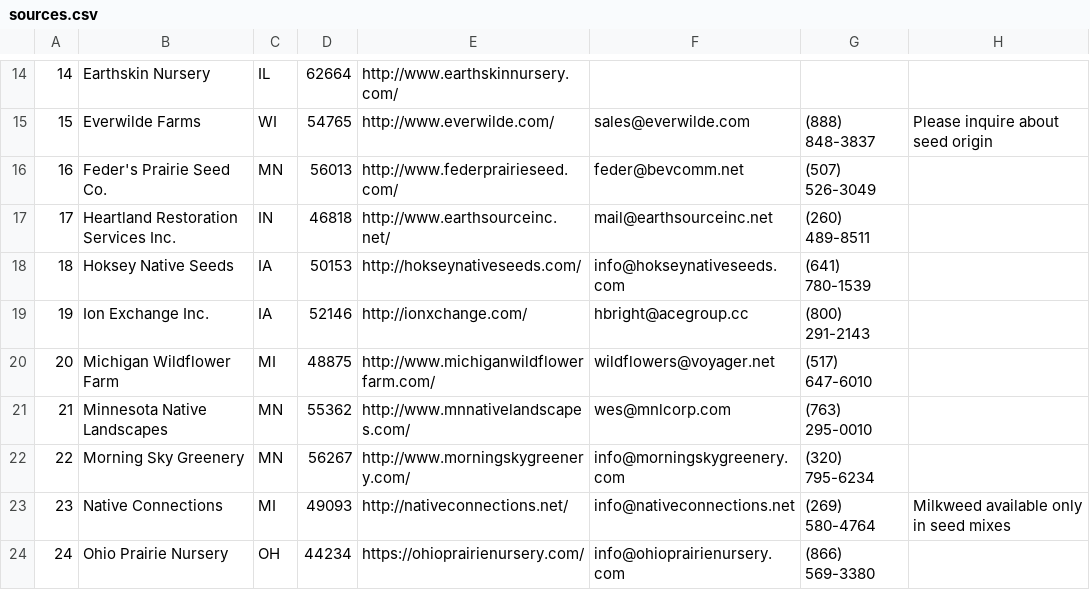
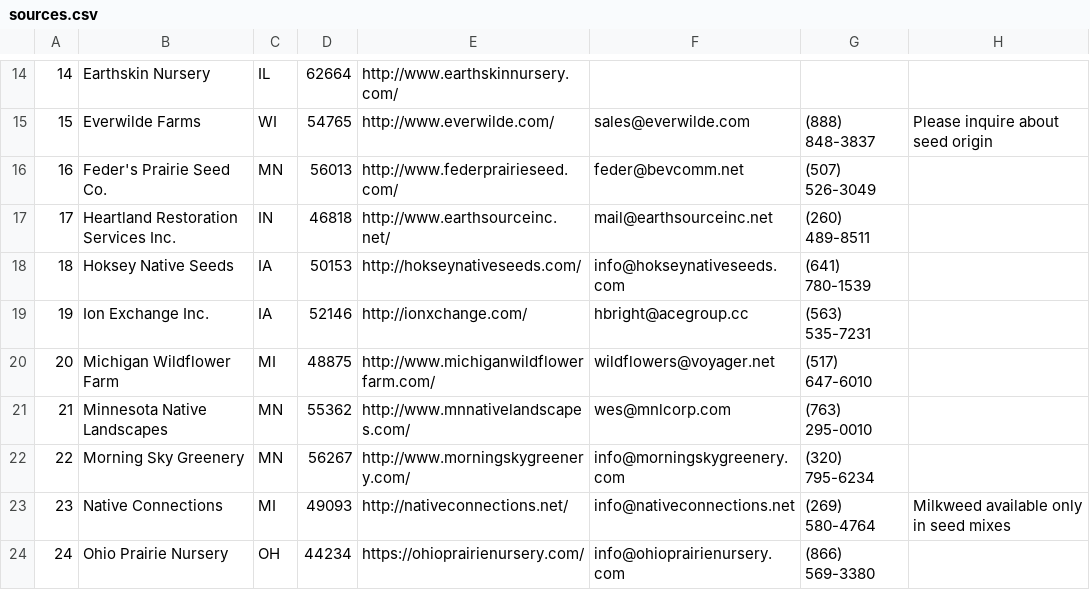
Before and after one commit to haileyxerces/MilkweedTables, a CSV file: sources.csv, drawn as a sheet; only a part is shown, gaps mark what is left out.

Commit message:
ion exchange

```diff
--- a/sources.csv
+++ b/sources.csv
@@ -18,3 +18,3 @@
 18,Hoksey Native Seeds,IA,50153,http://hokseynativeseeds.com/,info@hokseynativeseeds.com,(641) 780-1539,,
-19,Ion Exchange Inc.,IA,52146,http://ionxchange.com/,hbright@acegroup.cc,(800) 291-2143,,
+19,Ion Exchange Inc.,IA,52146,http://ionxchange.com/,hbright@acegroup.cc,(563) 535-7231,,
 20,Michigan Wildflower Farm,MI,48875,http://www.michiganwildflowerfarm.com/,wildflowers@voyager.net,(517) 647-6010,,
```
